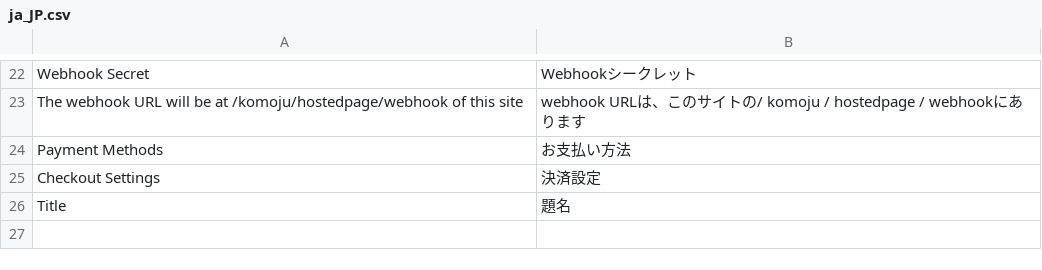
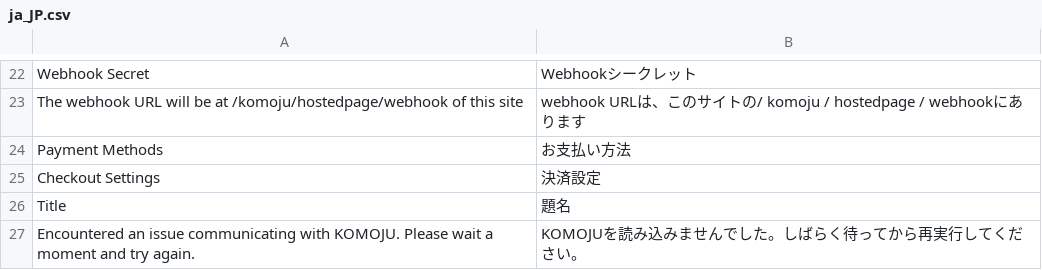
Before and after one commit to komoju/komoju-magento, a CSV file: src/app/code/Komoju/Payments/i18n/ja_JP.csv, drawn as a sheet; only a part is shown, gaps mark what is left out; the diff names each change by its address in the sheet, - before the commit and + after, or states it on an @@ line.

Commit message:
translate komoju communication error message

```diff
--- a/src/app/code/Komoju/Payments/i18n/ja_JP.csv
+++ b/src/app/code/Komoju/Payments/i18n/ja_JP.csv
+row 27: Encountered an issue communicating with KOMOJU. Please wait a moment and try again. | KOMOJUを読み込みませんでした。しばらく待ってから再実行してください。
```
Also changed, not shown: src/app/code/Komoju/Payments/i18n/en_US.csv, 1 other file.
